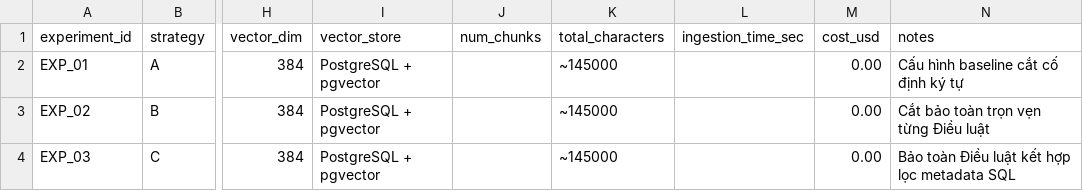
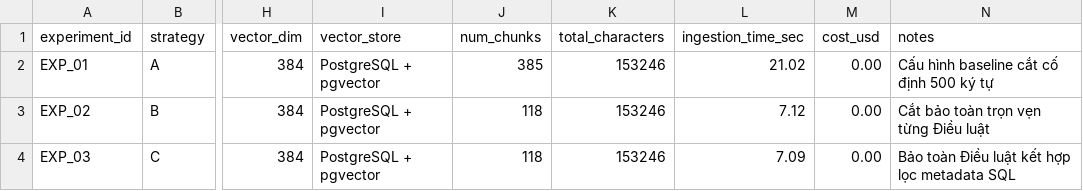
Before and after one commit to Ein05/K5-L3A-DAY06-VuDucAnh-2A202603714-DataIngestion, a CSV file: artifacts/experiment_log.csv, drawn as a sheet; only a part is shown, gaps mark what is left out; the diff names each change by its address in the sheet, - before the commit and + after, or states it on an @@ line.

Commit message:
docs: finalize student info, experiment log and individual report 2A202603714_VuDucAnh.md

```diff
--- a/artifacts/experiment_log.csv
+++ b/artifacts/experiment_log.csv
-J2 (num_chunks): (empty)
+J2 (num_chunks): 385
-K2:K4 (total_characters): ~145000
+K2:K4 (total_characters): 153246
-L2 (ingestion_time_sec): (empty)
+L2 (ingestion_time_sec): 21.02
-N2 (notes): Cấu hình baseline cắt cố định ký tự
+N2 (notes): Cấu hình baseline cắt cố định 500 ký tự
-J3:J4 (num_chunks): (empty)
+J3:J4 (num_chunks): 118
-L3 (ingestion_time_sec): (empty)
+L3 (ingestion_time_sec): 7.12
-L4 (ingestion_time_sec): (empty)
+L4 (ingestion_time_sec): 7.09
```
Also changed, not shown: 2 other files.
